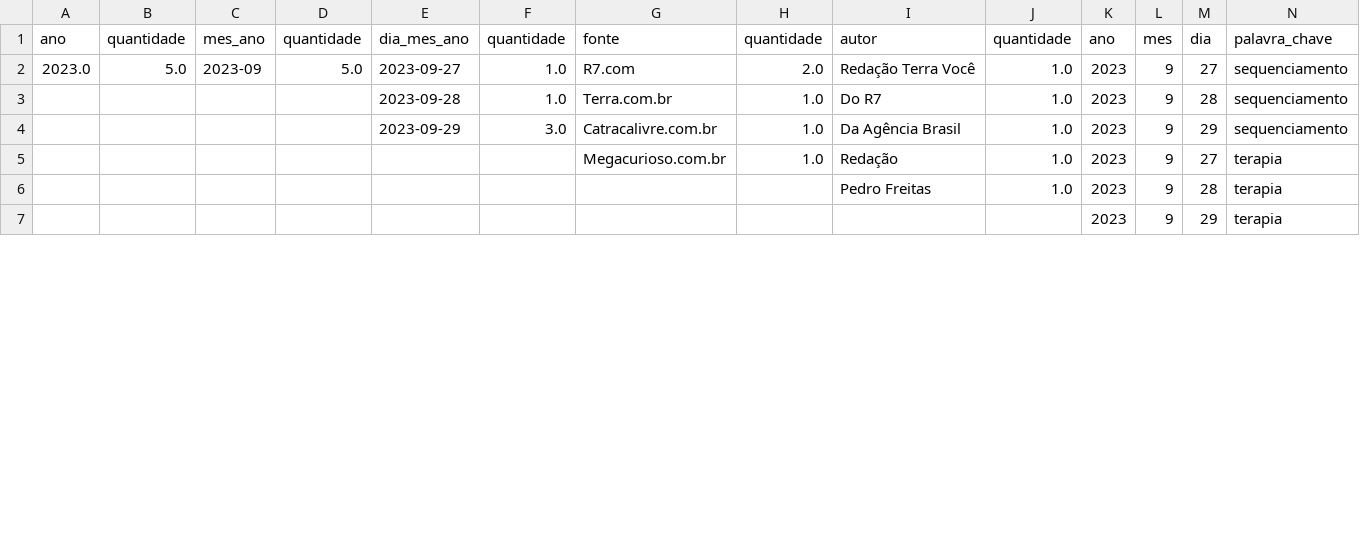
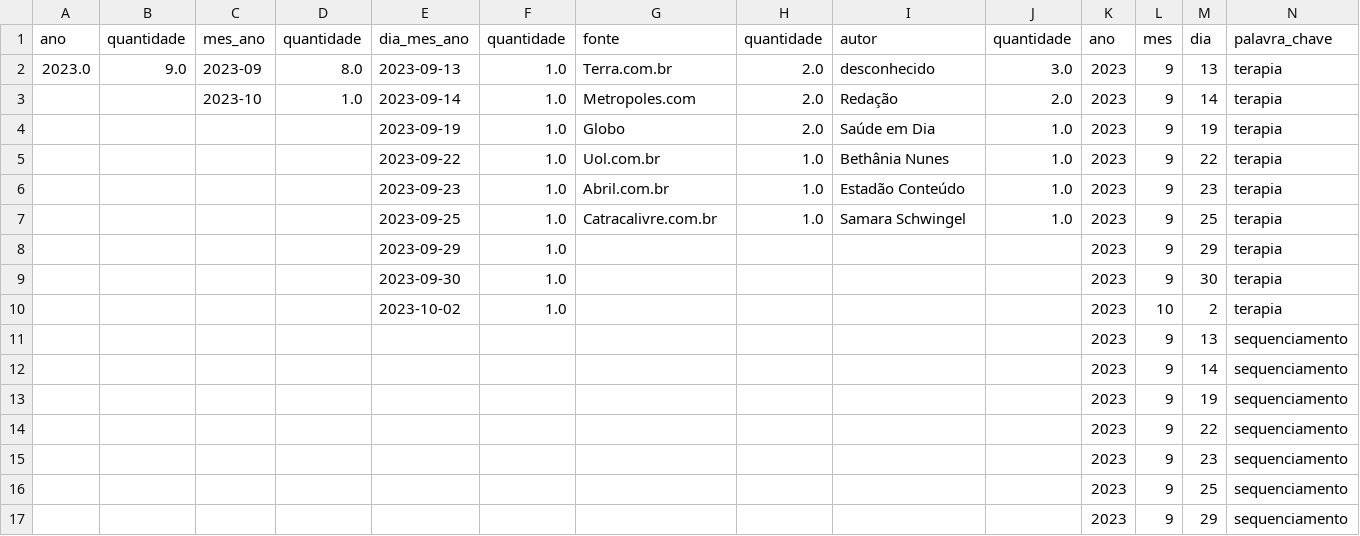
Before and after one commit to VictorHugoAmorim/ada_santander, a CSV file: Modulo 4 - Extracao de dados I/Projeto - Extração de Dados I/src/resultado_final.csv, drawn as a sheet; only a part is shown; removed rows and columns are numbered as before the commit, all else as after; rows hold the shown columns only; the diff covers the shown part only; the diff names each change by its address in the sheet, - before the commit and + after, or states it on an @@ line.

```diff
--- a/Modulo 4 - Extracao de dados I/Projeto - Extração de Dados I/src/resultado_final.csv
+++ b/Modulo 4 - Extracao de dados I/Projeto - Extração de Dados I/src/resultado_final.csv
-B2: 5.0
+B2: 9.0
-D2: 5.0
+D2: 8.0
-E2: 2023-09-27
+E2: 2023-09-13
-G2: R7.com
+G2: Terra.com.br
-I2: Redação Terra Você
+I2: desconhecido
-J2: 1.0
+J2: 3.0
-M2: 27
+M2: 13
-N2: sequenciamento
+N2: terapia
+row 3:  |  | 2023-10 | 1.0 | 2023-09-14 | 1.0 | Metropoles.com | 2.0 | Redação | 2.0 | 2023 | 9 | 14 | terapia
+row 4:  |  |  |  | 2023-09-19 | 1.0 | Globo | 2.0 | Saúde em Dia | 1.0 | 2023 | 9 | 19 | terapia
+row 5:  |  |  |  | 2023-09-22 | 1.0 | Uol.com.br | 1.0 | Bethânia Nunes | 1.0 | 2023 | 9 | 22 | terapia
-E6: 2023-09-28
+E6: 2023-09-23
-G6: Terra.com.br
+G6: Abril.com.br
-I6: Do R7
+I6: Estadão Conteúdo
-M6: 28
+M6: 23
-N6:N7: sequenciamento
+N6:N7: terapia
-E7: 2023-09-29
+E7: 2023-09-25
-F7: 3.0
+F7: 1.0
-I7: Da Agência Brasil
+I7: Samara Schwingel
-M7: 29
+M7: 25
-row 5:  |  |  |  |  |  | Megacurioso.com.br | 1.0 | Redação | 1.0 | 2023 | 9 | 27 | terapia
-row 6:  |  |  |  |  |  |  |  | Pedro Freitas | 1.0 | 2023 | 9 | 28 | terapia
+row 8:  |  |  |  | 2023-09-29 | 1.0 |  |  |  |  | 2023 | 9 | 29 | terapia
+row 9:  |  |  |  | 2023-09-30 | 1.0 |  |  |  |  | 2023 | 9 | 30 | terapia
+row 10:  |  |  |  | 2023-10-02 | 1.0 |  |  |  |  | 2023 | 10 | 2 | terapia
+row 11:  |  |  |  |  |  |  |  |  |  | 2023 | 9 | 13 | sequenciamento
+row 12:  |  |  |  |  |  |  |  |  |  | 2023 | 9 | 14 | sequenciamento
+row 13:  |  |  |  |  |  |  |  |  |  | 2023 | 9 | 19 | sequenciamento
+row 14:  |  |  |  |  |  |  |  |  |  | 2023 | 9 | 22 | sequenciamento
+row 15:  |  |  |  |  |  |  |  |  |  | 2023 | 9 | 23 | sequenciamento
+row 16:  |  |  |  |  |  |  |  |  |  | 2023 | 9 | 25 | sequenciamento
-N17: terapia
+N17: sequenciamento
```
Also changed, not shown: 8 added rows and 5 edited cells elsewhere in this file, Modulo 4 - Extracao de dados I/Projeto - Extração de Dados I/src/noticias.csv, 1 other file.
